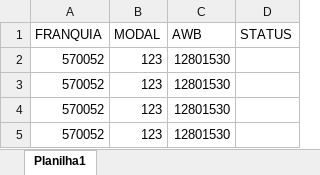
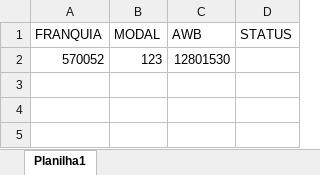
Before and after one commit to datocarneiro/Rastreador_de_Objeto_Latam-automacao-, an Excel workbook: teste_Latam.xlsx, sheet Planilha1, drawn as a sheet; values as stored, in another font and other column widths than the file's, no borders; the diff names each change by its address in the sheet, - before the commit and + after, or states it on an @@ line.

Commit message:
update exportação dos resultados  em excel

```diff
--- a/teste_Latam.xlsx (sheet Planilha1)
+++ b/teste_Latam.xlsx (sheet Planilha1)
-row 3: 570052 | 123 | 12801530
-row 4: 570052 | 123 | 12801530
-row 5: 570052 | 123 | 12801530
```
Also changed, not shown: 4 other files.
